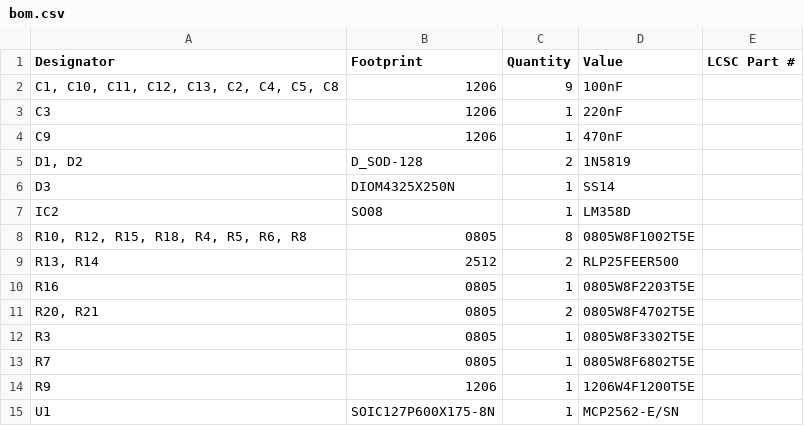
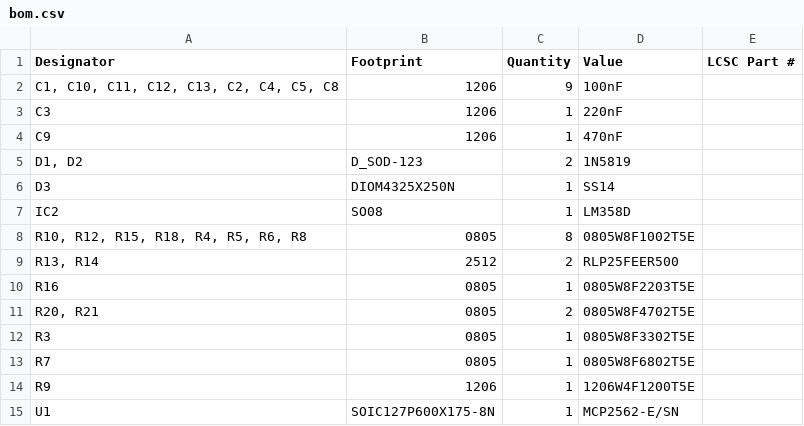
Before and after one commit to Locoduino/CommandStation-EX-LaBox, a CSV file: PCB/Kicad/production/bom.csv, drawn as a sheet.

```diff
--- a/PCB/Kicad/production/bom.csv
+++ b/PCB/Kicad/production/bom.csv
@@ -4,3 +4,3 @@ C3,1206,1,220nF,
 C9,1206,1,470nF,
-"D1, D2",D_SOD-128,2,1N5819,
+"D1, D2",D_SOD-123,2,1N5819,
 D3,DIOM4325X250N,1,SS14,
```
Also changed, not shown: 17 other files.
